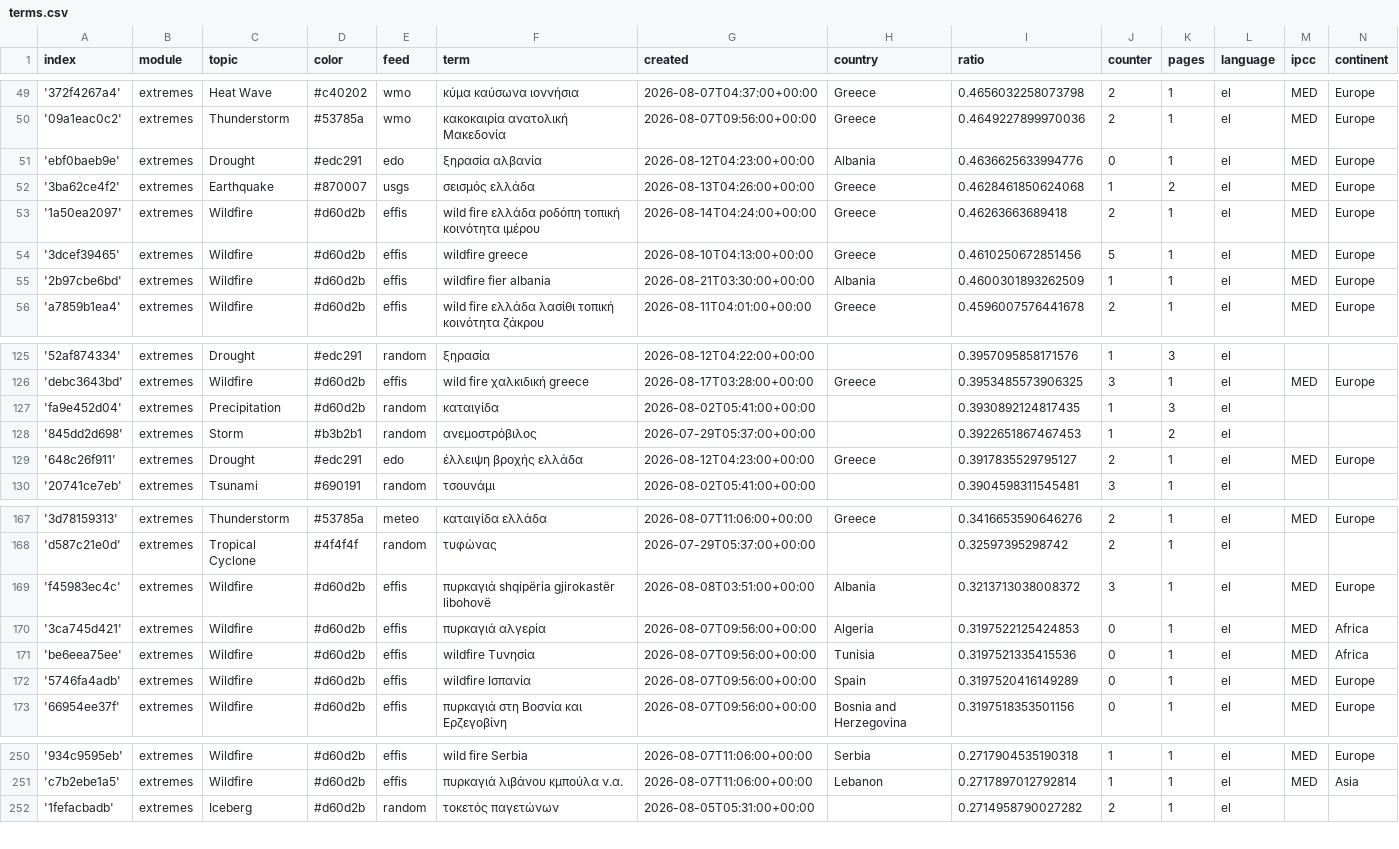
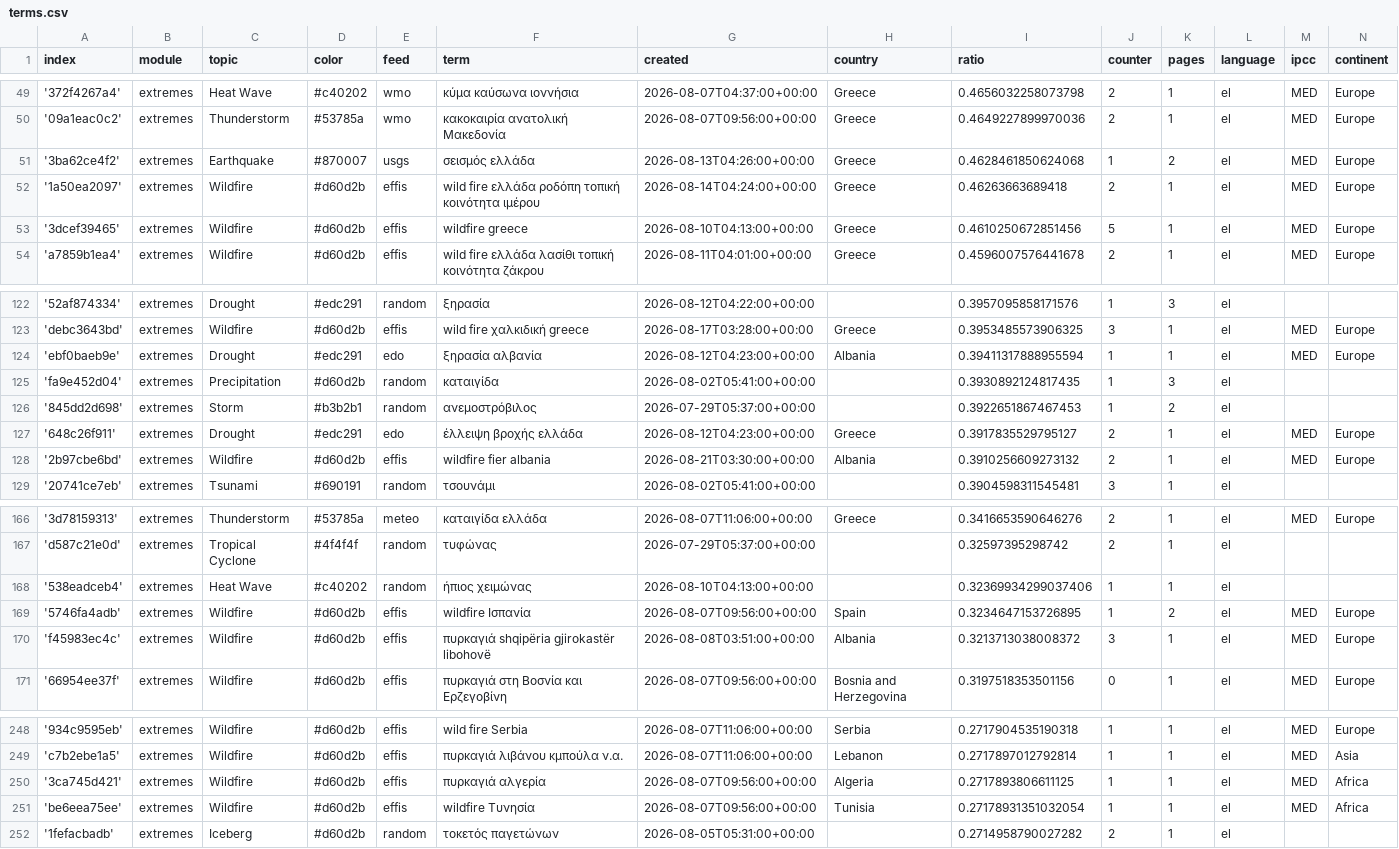
Before and after one commit to newsWhisperer/greekExtremes, a CSV file: terms.csv, drawn as a sheet; only a part is shown, gaps mark what is left out; the diff covers the shown part only.

```diff
--- a/terms.csv
+++ b/terms.csv
@@ -50,3 +50,2 @@ index,module,topic,color,feed,term,created,country,ratio,counter,pages,language,
 '09a1eac0c2',extremes,Thunderstorm,#53785a,wmo,κακοκαιρία ανατολική Μακεδονία,2026-08-07T09:56:00+00:00,Greece,0.4649227899970036,2,1,el,MED,Europe
-'ebf0baeb9e',extremes,Drought,#edc291,edo,ξηρασία αλβανία,2026-08-12T04:23:00+00:00,Albania,0.4636625633994776,0,1,el,MED,Europe
 '3ba62ce4f2',extremes,Earthquake,#870007,usgs,σεισμός ελλάδα,2026-08-13T04:26:00+00:00,Greece,0.4628461850624068,1,2,el,MED,Europe
@@ -54,3 +53,2 @@ index,module,topic,color,feed,term,created,country,ratio,counter,pages,language,
 '3dcef39465',extremes,Wildfire,#d60d2b,effis,wildfire greece,2026-08-10T04:13:00+00:00,Greece,0.4610250672851456,5,1,el,MED,Europe
-'2b97cbe6bd',extremes,Wildfire,#d60d2b,effis,wildfire fier albania,2026-08-21T03:30:00+00:00,Albania,0.4600301893262509,1,1,el,MED,Europe
 'a7859b1ea4',extremes,Wildfire,#d60d2b,effis,wild fire ελλάδα  λασίθι τοπική κοινότητα ζάκρου,2026-08-11T04:01:00+00:00,Greece,0.4596007576441678,2,1,el,MED,Europe
@@ -126,2 +123,3 @@ index,module,topic,color,feed,term,created,country,ratio,counter,pages,language,
 'debc3643bd',extremes,Wildfire,#d60d2b,effis,wild fire χαλκιδική greece,2026-08-17T03:28:00+00:00,Greece,0.3953485573906325,3,1,el,MED,Europe
+'ebf0baeb9e',extremes,Drought,#edc291,edo,ξηρασία αλβανία,2026-08-12T04:23:00+00:00,Albania,0.39411317888955594,1,1,el,MED,Europe
 'fa9e452d04',extremes,Precipitation,#d60d2b,random,καταιγίδα,2026-08-02T05:41:00+00:00,,0.3930892124817435,1,3,el,,
@@ -129,2 +127,3 @@ index,module,topic,color,feed,term,created,country,ratio,counter,pages,language,
 '648c26f911',extremes,Drought,#edc291,edo,έλλειψη βροχής ελλάδα,2026-08-12T04:23:00+00:00,Greece,0.3917835529795127,2,1,el,MED,Europe
+'2b97cbe6bd',extremes,Wildfire,#d60d2b,effis,wildfire fier albania,2026-08-21T03:30:00+00:00,Albania,0.3910256609273132,2,1,el,MED,Europe
 '20741ce7eb',extremes,Tsunami,#690191,random,τσουνάμι,2026-08-02T05:41:00+00:00,,0.3904598311545481,3,1,el,,
@@ -168,6 +167,5 @@ index,module,topic,color,feed,term,created,country,ratio,counter,pages,language,
 'd587c21e0d',extremes,Tropical Cyclone,#4f4f4f,random,τυφώνας,2026-07-29T05:37:00+00:00,,0.32597395298742,2,1,el,,
+'538eadceb4',extremes,Heat Wave,#c40202,random,ήπιος χειμώνας,2026-08-10T04:13:00+00:00,,0.32369934299037406,1,1,el,,
+'5746fa4adb',extremes,Wildfire,#d60d2b,effis,wildfire Ισπανία,2026-08-07T09:56:00+00:00,Spain,0.3234647153726895,1,2,el,MED,Europe
 'f45983ec4c',extremes,Wildfire,#d60d2b,effis,πυρκαγιά shqipëria gjirokastër libohovë,2026-08-08T03:51:00+00:00,Albania,0.3213713038008372,3,1,el,MED,Europe
-'3ca745d421',extremes,Wildfire,#d60d2b,effis,πυρκαγιά αλγερία,2026-08-07T09:56:00+00:00,Algeria,0.3197522125424853,0,1,el,MED,Africa
-'be6eea75ee',extremes,Wildfire,#d60d2b,effis,wildfire Τυνησία,2026-08-07T09:56:00+00:00,Tunisia,0.3197521335415536,0,1,el,MED,Africa
-'5746fa4adb',extremes,Wildfire,#d60d2b,effis,wildfire Ισπανία,2026-08-07T09:56:00+00:00,Spain,0.3197520416149289,0,1,el,MED,Europe
 '66954ee37f',extremes,Wildfire,#d60d2b,effis,πυρκαγιά στη Βοσνία και Ερζεγοβίνη,2026-08-07T09:56:00+00:00,Bosnia and Herzegovina,0.3197518353501156,0,1,el,MED,Europe
@@ -251,2 +249,4 @@ index,module,topic,color,feed,term,created,country,ratio,counter,pages,language,
 'c7b2ebe1a5',extremes,Wildfire,#d60d2b,effis,πυρκαγιά λιβάνου κμπούλα ν.α.,2026-08-07T11:06:00+00:00,Lebanon,0.2717897012792814,1,1,el,MED,Asia
+'3ca745d421',extremes,Wildfire,#d60d2b,effis,πυρκαγιά αλγερία,2026-08-07T09:56:00+00:00,Algeria,0.2717893806611125,1,1,el,MED,Africa
+'be6eea75ee',extremes,Wildfire,#d60d2b,effis,wildfire Τυνησία,2026-08-07T09:56:00+00:00,Tunisia,0.27178931351032054,1,1,el,MED,Africa
 '1fefacbadb',extremes,Iceberg,#d60d2b,random,τοκετός παγετώνων,2026-08-05T05:31:00+00:00,,0.2714958790027282,2,1,el,,
```
Also changed, not shown: 1 added row, 2 removed rows and 3 edited cells elsewhere in this file, 1 other file.
